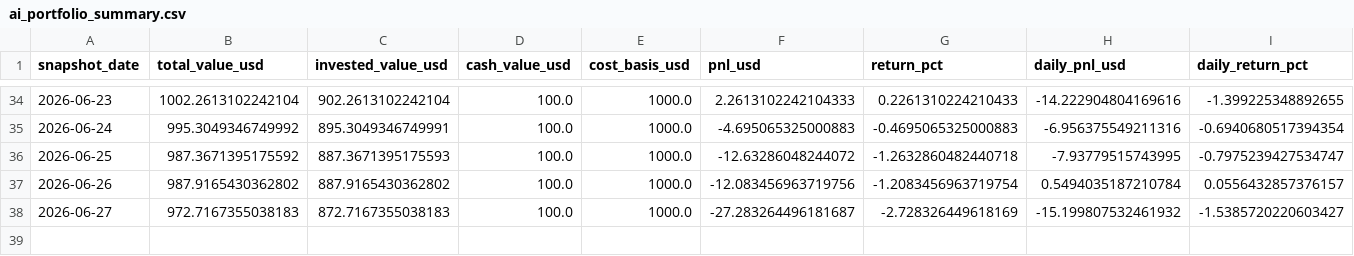
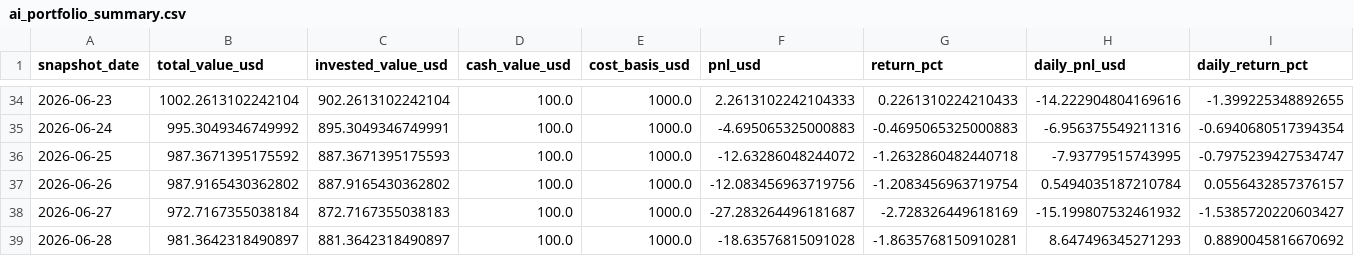
Before and after one commit to linjiw/quant-learn, a CSV file: data/portfolio/ai_portfolio_summary.csv, drawn as a sheet; only a part is shown, gaps mark what is left out; rows hold the shown columns only; the diff names each change by its address in the sheet, - before the commit and + after, or states it on an @@ line.

```diff
--- a/data/portfolio/ai_portfolio_summary.csv
+++ b/data/portfolio/ai_portfolio_summary.csv
-B38 (total_value_usd): 972.7167355038183
+B38 (total_value_usd): 972.7167355038184
+row 39: 2026-06-28 | 981.3642318490897 | 881.3642318490897 | 100.0 | 1000.0 | -18.63576815091028 | -1.8635768150910281 | 8.647496345271293 | 0.8890045816670692
```
Also changed, not shown: data/portfolio/ai_portfolio_snapshots.csv.
